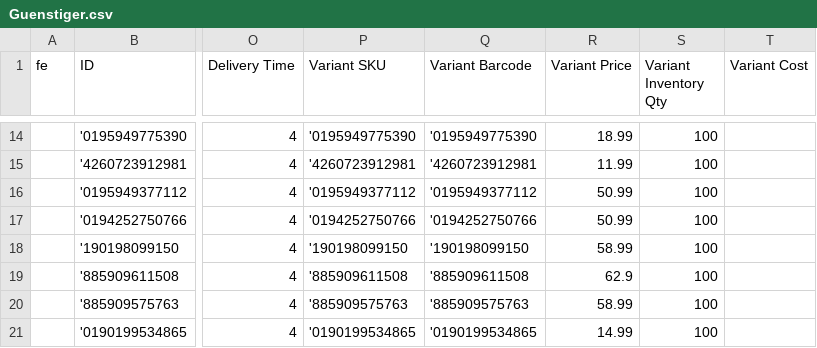
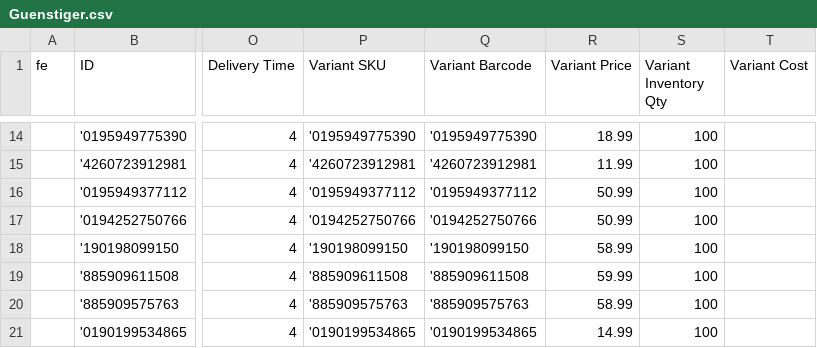
Before and after one commit to aqibali97/Feeds-Manager, a CSV file: feeds/Guenstiger.csv, drawn as a sheet; only a part is shown, gaps mark what is left out; the diff names each change by its address in the sheet, - before the commit and + after, or states it on an @@ line.

Commit message:
Automatic feed update 2026-09-07 02:49

```diff
--- a/feeds/Guenstiger.csv
+++ b/feeds/Guenstiger.csv
-R19 (Variant Price): 62.9
+R19 (Variant Price): 59.99
```
Also changed, not shown: feeds/beslist_feed - DE.csv, feeds/beslist_feed - NL.csv, 1 other file.
